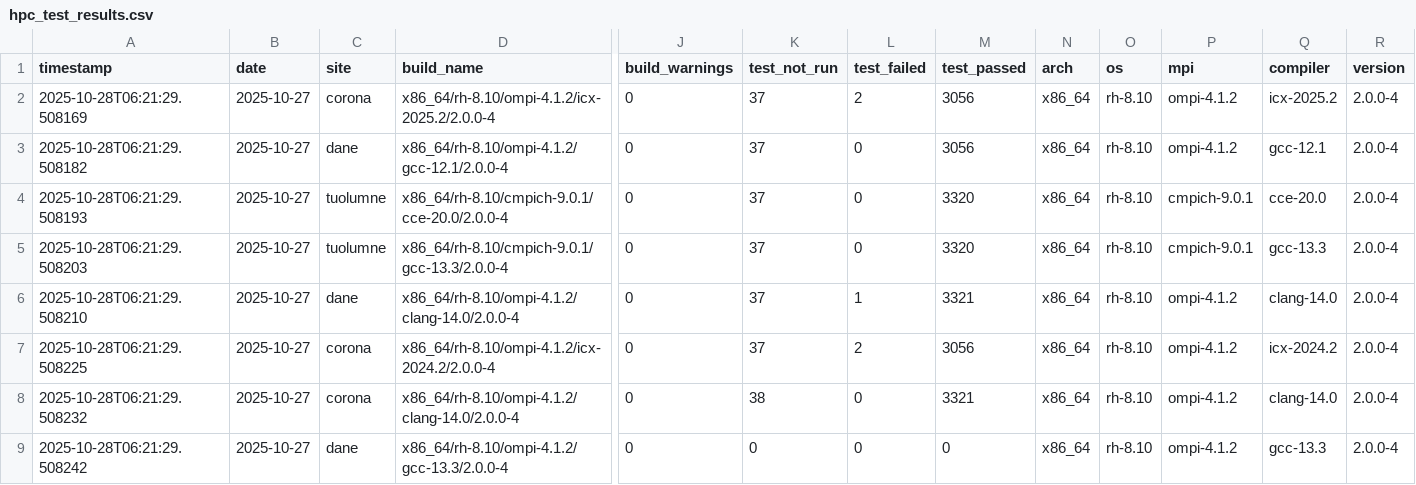
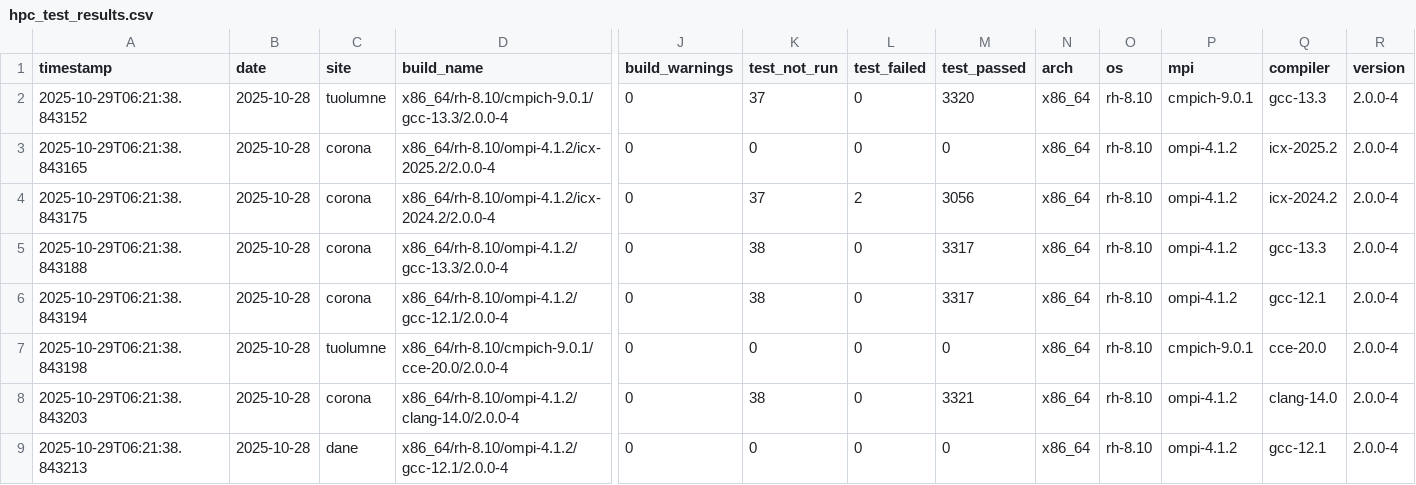
Before and after one commit to hyoklee/hpc-h5, a CSV file: src/hpc_test_results.csv, drawn as a sheet; only a part is shown, gaps mark what is left out; removed rows and columns are numbered as before the commit, all else as after; rows hold the shown columns only; the diff covers the shown part only; the diff names each change by its address in the sheet, - before the commit and + after, or states it on an @@ line.

```diff
--- a/src/hpc_test_results.csv
+++ b/src/hpc_test_results.csv
+row 2: 2025-10-29T06:21:38.843152 | 2025-10-28 | tuolumne | x86_64/rh-8.10/cmpich-9.0.1/gcc-13.3/2.0.0-4 | 0 | 37 | 0 | 3320 | x86_64 | rh-8.10 | cmpich-9.0.1 | gcc-13.3 | 2.0.0-4
+row 3: 2025-10-29T06:21:38.843165 | 2025-10-28 | corona | x86_64/rh-8.10/ompi-4.1.2/icx-2025.2/2.0.0-4 | 0 | 0 | 0 | 0 | x86_64 | rh-8.10 | ompi-4.1.2 | icx-2025.2 | 2.0.0-4
-A4 (timestamp): 2025-10-28T06:21:29.508169
+A4 (timestamp): 2025-10-29T06:21:38.843175
-B4:B7 (date): 2025-10-27
+B4:B7 (date): 2025-10-28
-D4 (build_name): x86_64/rh-8.10/ompi-4.1.2/icx-2025.2/2.0.0-4
+D4 (build_name): x86_64/rh-8.10/ompi-4.1.2/icx-2024.2/2.0.0-4
-Q4 (compiler): icx-2025.2
+Q4 (compiler): icx-2024.2
-A5 (timestamp): 2025-10-28T06:21:29.508182
+A5 (timestamp): 2025-10-29T06:21:38.843188
-C5 (site): dane
+C5 (site): corona
-D5 (build_name): x86_64/rh-8.10/ompi-4.1.2/gcc-12.1/2.0.0-4
+D5 (build_name): x86_64/rh-8.10/ompi-4.1.2/gcc-13.3/2.0.0-4
-K5:K6 (test_not_run): 37
+K5:K6 (test_not_run): 38
-M5 (test_passed): 3056
+M5 (test_passed): 3317
-Q5 (compiler): gcc-12.1
+Q5 (compiler): gcc-13.3
-A6 (timestamp): 2025-10-28T06:21:29.508193
+A6 (timestamp): 2025-10-29T06:21:38.843194
-C6 (site): tuolumne
+C6 (site): corona
-D6 (build_name): x86_64/rh-8.10/cmpich-9.0.1/cce-20.0/2.0.0-4
+D6 (build_name): x86_64/rh-8.10/ompi-4.1.2/gcc-12.1/2.0.0-4
-M6 (test_passed): 3320
+M6 (test_passed): 3317
-P6 (mpi): cmpich-9.0.1
+P6 (mpi): ompi-4.1.2
-Q6 (compiler): cce-20.0
+Q6 (compiler): gcc-12.1
-A7 (timestamp): 2025-10-28T06:21:29.508203
+A7 (timestamp): 2025-10-29T06:21:38.843198
-D7 (build_name): x86_64/rh-8.10/cmpich-9.0.1/gcc-13.3/2.0.0-4
+D7 (build_name): x86_64/rh-8.10/cmpich-9.0.1/cce-20.0/2.0.0-4
-K7 (test_not_run): 37
+K7 (test_not_run): 0
-M7 (test_passed): 3320
+M7 (test_passed): 0
-Q7 (compiler): gcc-13.3
+Q7 (compiler): cce-20.0
-row 6: 2025-10-28T06:21:29.508210 | 2025-10-27 | dane | x86_64/rh-8.10/ompi-4.1.2/clang-14.0/2.0.0-4 | 0 | 37 | 1 | 3321 | x86_64 | rh-8.10 | ompi-4.1.2 | clang-14.0 | 2.0.0-4
-row 7: 2025-10-28T06:21:29.508225 | 2025-10-27 | corona | x86_64/rh-8.10/ompi-4.1.2/icx-2024.2/2.0.0-4 | 0 | 37 | 2 | 3056 | x86_64 | rh-8.10 | ompi-4.1.2 | icx-2024.2 | 2.0.0-4
-A8 (timestamp): 2025-10-28T06:21:29.508232
+A8 (timestamp): 2025-10-29T06:21:38.843203
-B8:B9 (date): 2025-10-27
+B8:B9 (date): 2025-10-28
-A9 (timestamp): 2025-10-28T06:21:29.508242
+A9 (timestamp): 2025-10-29T06:21:38.843213
-D9 (build_name): x86_64/rh-8.10/ompi-4.1.2/gcc-13.3/2.0.0-4
+D9 (build_name): x86_64/rh-8.10/ompi-4.1.2/gcc-12.1/2.0.0-4
-Q9 (compiler): gcc-13.3
+Q9 (compiler): gcc-12.1
```
Also changed, not shown: 15 edited cells elsewhere in this file, 2 other files.
